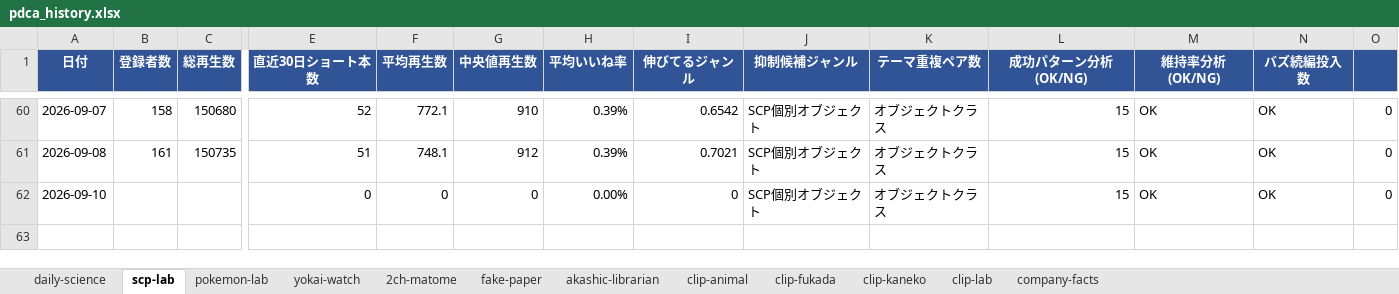
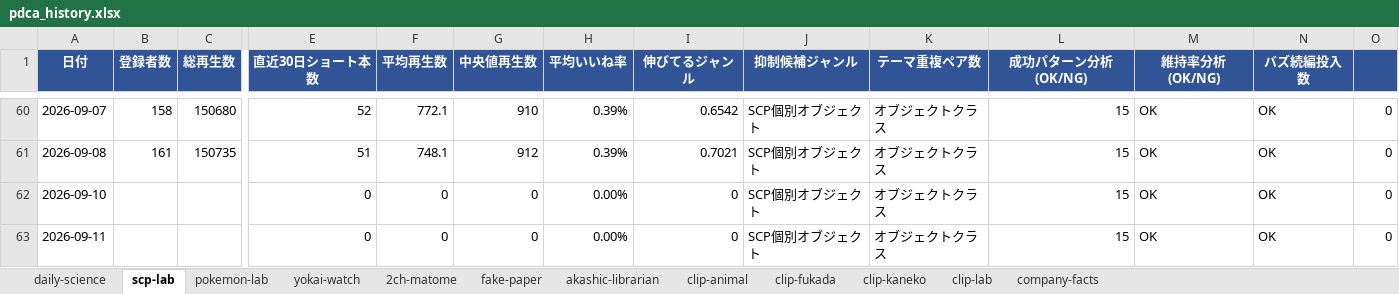
Before and after one commit to rikoandmakoto-ops/youtube-factory, an Excel workbook: data/reports/pdca_history.xlsx, sheet scp-lab, drawn as a sheet; only a part is shown, gaps mark what is left out; values as stored, in another font and other column widths than the file's, no borders; rows hold the shown columns only; the diff names each change by its address in the sheet, - before the commit and + after, or states it on an @@ line.

```diff
--- a/data/reports/pdca_history.xlsx (sheet scp-lab)
+++ b/data/reports/pdca_history.xlsx (sheet scp-lab)
+row 63: 2026-09-11 |  |  | 0 | 0 | 0 | 0.00% | 0 | SCP個別オブジェクト | オブジェクトクラス | 15 | OK | OK | 0
```
Also changed, not shown: sheet daily-science, sheet clip-animal, sheet clip-fukada, sheet clip-kaneko, sheet akashic-librarian, sheet clip-lab, 5 more sheets, 36 other files.
